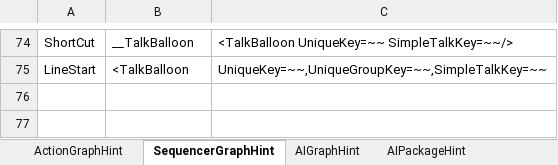
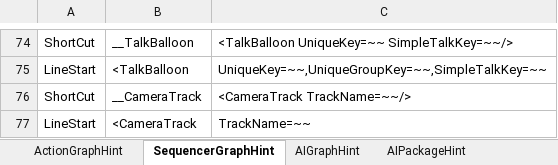
Before and after one commit to NEtuee/ProjectMS, an Excel workbook: Tools/ActionGraphHint.xlsm, sheet SequencerGraphHint, drawn as a sheet; only a part is shown, gaps mark what is left out; values as stored, in another font and other column widths than the file's, no borders; the diff names each change by its address in the sheet, - before the commit and + after, or states it on an @@ line.

Commit message:
camera track

```diff
--- a/Tools/ActionGraphHint.xlsm (sheet SequencerGraphHint)
+++ b/Tools/ActionGraphHint.xlsm (sheet SequencerGraphHint)
+row 76: ShortCut | __CameraTrack | <CameraTrack TrackName=~~/>
+row 77: LineStart | <CameraTrack | TrackName=~~
```
Also changed, not shown: 9 other files.
